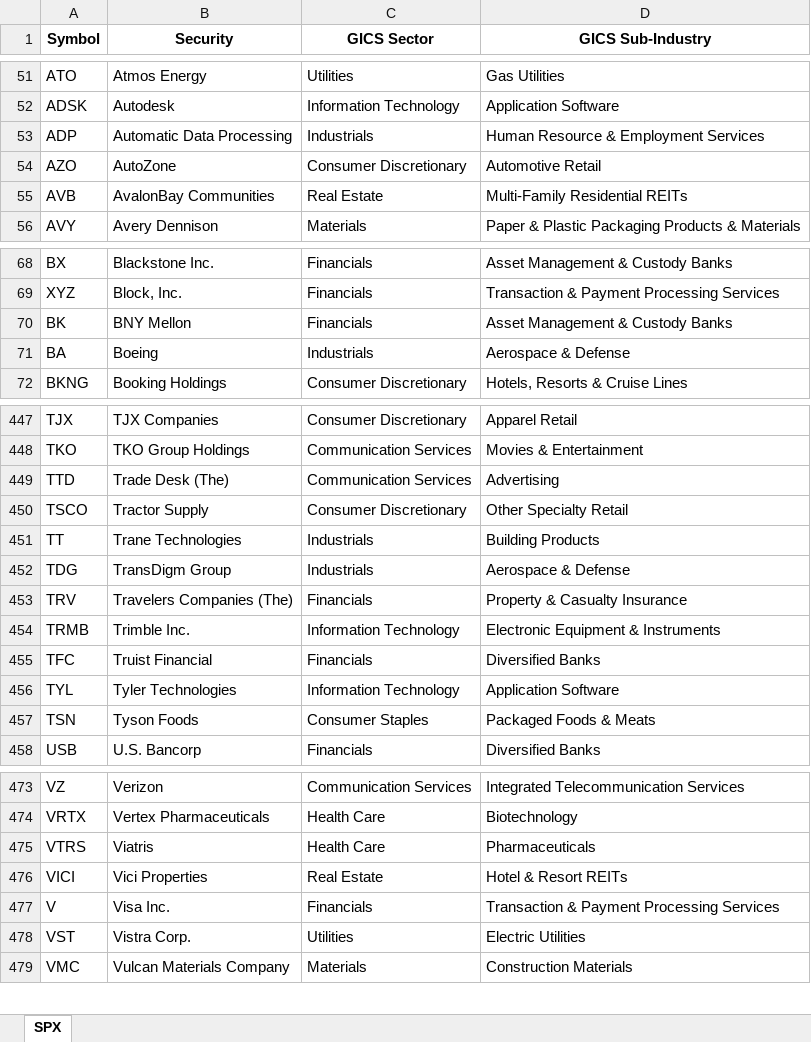
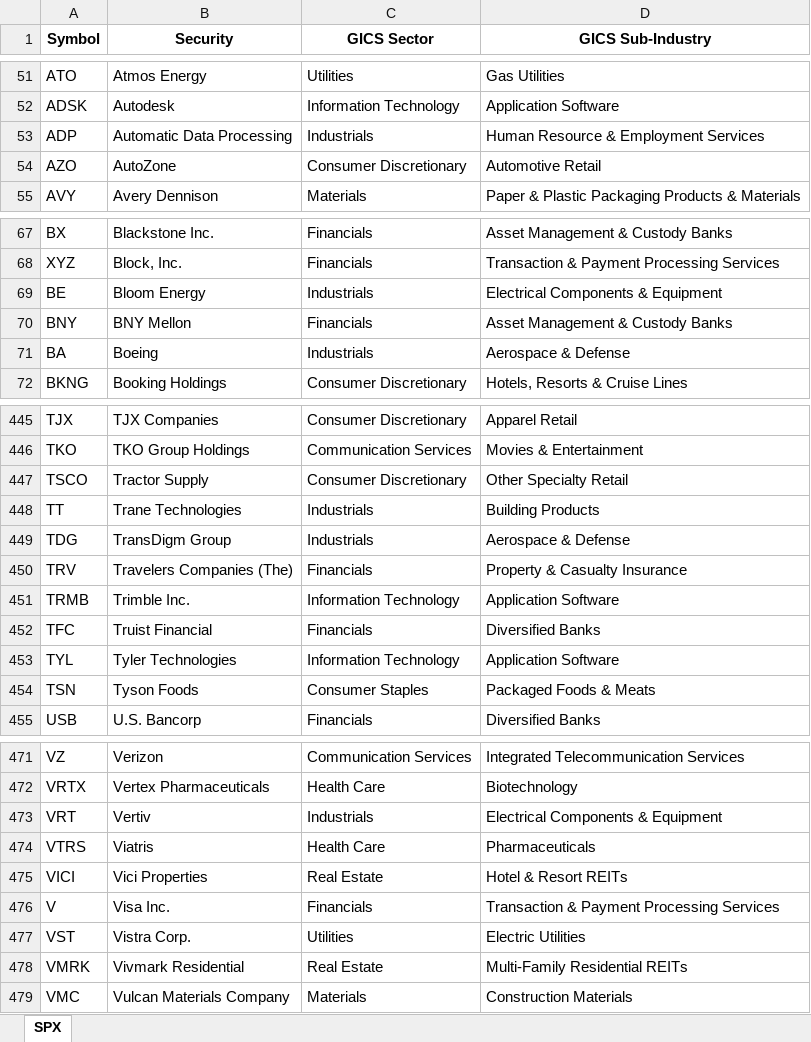
Before and after one commit to rtv-gh/PF_opt, an Excel workbook: utils/equity_tickers_lists.xlsx, sheet SPX, drawn as a sheet; only a part is shown, gaps mark what is left out; values as stored, in another font and other column widths than the file's, no borders; removed rows and columns are numbered as before the commit, all else as after; the diff covers the shown part only; the diff names each change by its address in the sheet, - before the commit and + after, or states it on an @@ line.

```diff
--- a/utils/equity_tickers_lists.xlsx (sheet SPX)
+++ b/utils/equity_tickers_lists.xlsx (sheet SPX)
-row 55: AVB | AvalonBay Communities | Real Estate | Multi-Family Residential REITs
+row 69: BE | Bloom Energy | Industrials | Electrical Components & Equipment
-A70 (Symbol): BK
+A70 (Symbol): BNY
-row 449: TTD | Trade Desk (The) | Communication Services | Advertising
-D451 (GICS Sub-Industry): Electronic Equipment & Instruments
+D451 (GICS Sub-Industry): Application Software
+row 473: VRT | Vertiv | Industrials | Electrical Components & Equipment
+row 478: VMRK | Vivmark Residential | Real Estate | Multi-Family Residential REITs
```
Also changed, not shown: 13 added rows, 14 removed rows and 10 edited cells elsewhere in this sheet, 11 other files.
